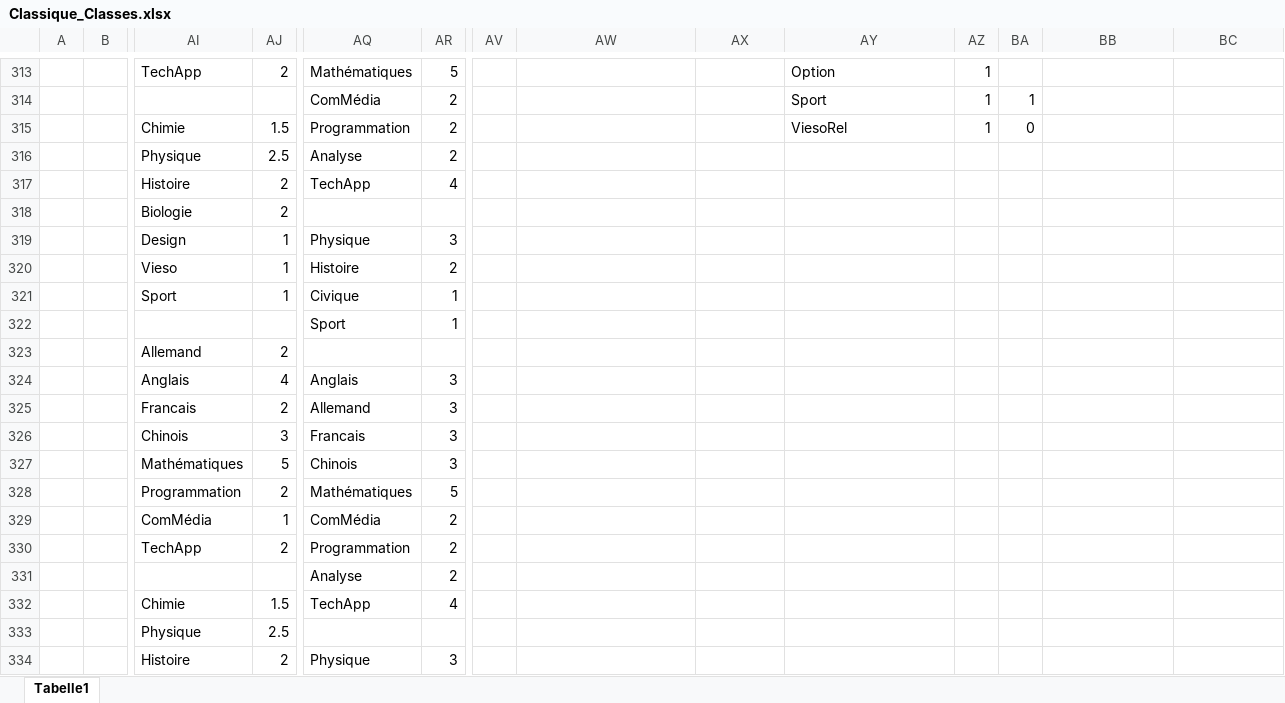
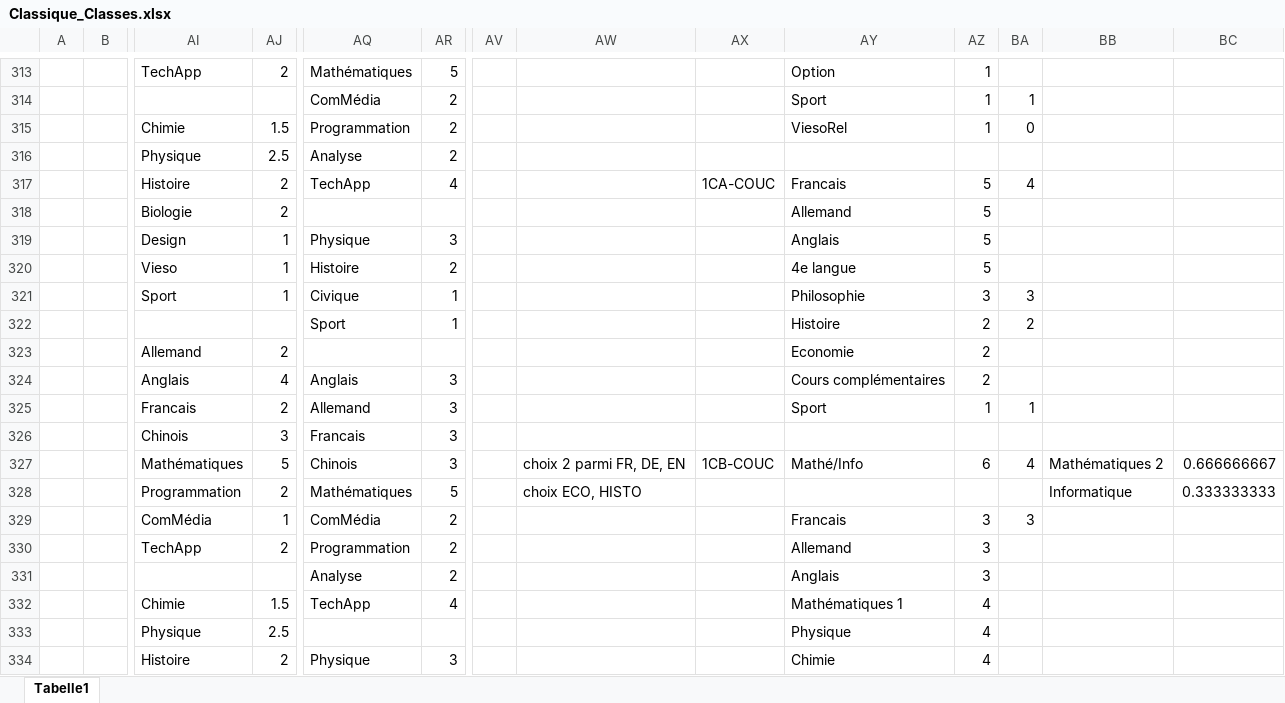
Before and after one commit to Felix3qH4/Luxembourgish_Lycee_Classes, an Excel workbook: Classique_Classes.xlsx, sheet Tabelle1, drawn as a sheet; only a part is shown, gaps mark what is left out; values as stored, in another font and other column widths than the file's, no cell formats; removed rows and columns are numbered as before the commit, all else as after; rows hold the shown columns only; the diff covers the shown part only; the diff names each change by its address in the sheet, - before the commit and + after, or states it on an @@ line.

Commit message:
Added 1C*-COUC classes
until page 102

```diff
--- a/Classique_Classes.xlsx (sheet Tabelle1)
+++ b/Classique_Classes.xlsx (sheet Tabelle1)
-AX317: (empty)
+AX317: 1CA-COUC
-AY317: (empty)
+AY317: Francais
-AZ317:AZ320: (empty)
+AZ317:AZ320: 5
-BA317: (empty)
+BA317: 4
-AY318: (empty)
+AY318: Allemand
-AY319: (empty)
+AY319: Anglais
-AY320: (empty)
+AY320: 4e langue
-AY321: (empty)
+AY321: Philosophie
-AZ321: (empty)
+AZ321: 3
-BA321: (empty)
+BA321: 3
-AY322: (empty)
+AY322: Histoire
-AZ322:AZ324: (empty)
+AZ322:AZ324: 2
-BA322: (empty)
+BA322: 2
-AY323: (empty)
+AY323: Economie
-AY324: (empty)
+AY324: Cours complémentaires
-AY325: (empty)
+AY325: Sport
-AZ325: (empty)
+AZ325: 1
-BA325: (empty)
+BA325: 1
-row 327:  |  | Mathématiques | 5 | Chinois | 3
+row 327:  |  | Mathématiques | 5 | Chinois | 3 |  | choix 2 parmi FR, DE, EN | 1CB-COUC | Mathé/Info | 6 | 4 | Mathématiques 2 | 0.666666667
-AW328: (empty)
+AW328: choix ECO, HISTO
-BB328: (empty)
+BB328: Informatique
-BC328: (empty)
+BC328: 0.333333333
-AY329: (empty)
+AY329: Francais
-AZ329:AZ331: (empty)
+AZ329:AZ331: 3
-BA329: (empty)
+BA329: 3
-AY330: (empty)
+AY330: Allemand
-AY331: (empty)
+AY331: Anglais
-AY332: (empty)
+AY332: Mathématiques 1
-AZ332:AZ334: (empty)
+AZ332:AZ334: 4
-AY333: (empty)
+AY333: Physique
-AY334: (empty)
+AY334: Chimie
```
Also changed, not shown: 7 added rows, 7 removed rows and 142 edited cells elsewhere in this sheet, cell formats, Lesson_Names.xlsx, 1 other file.
